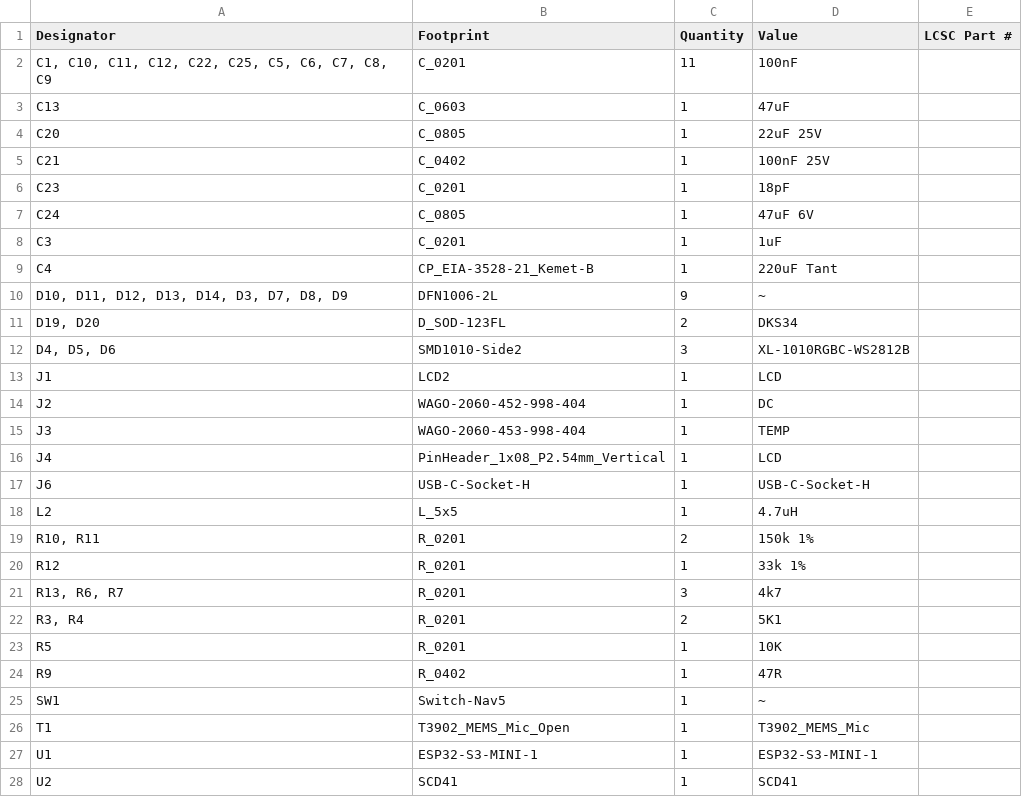
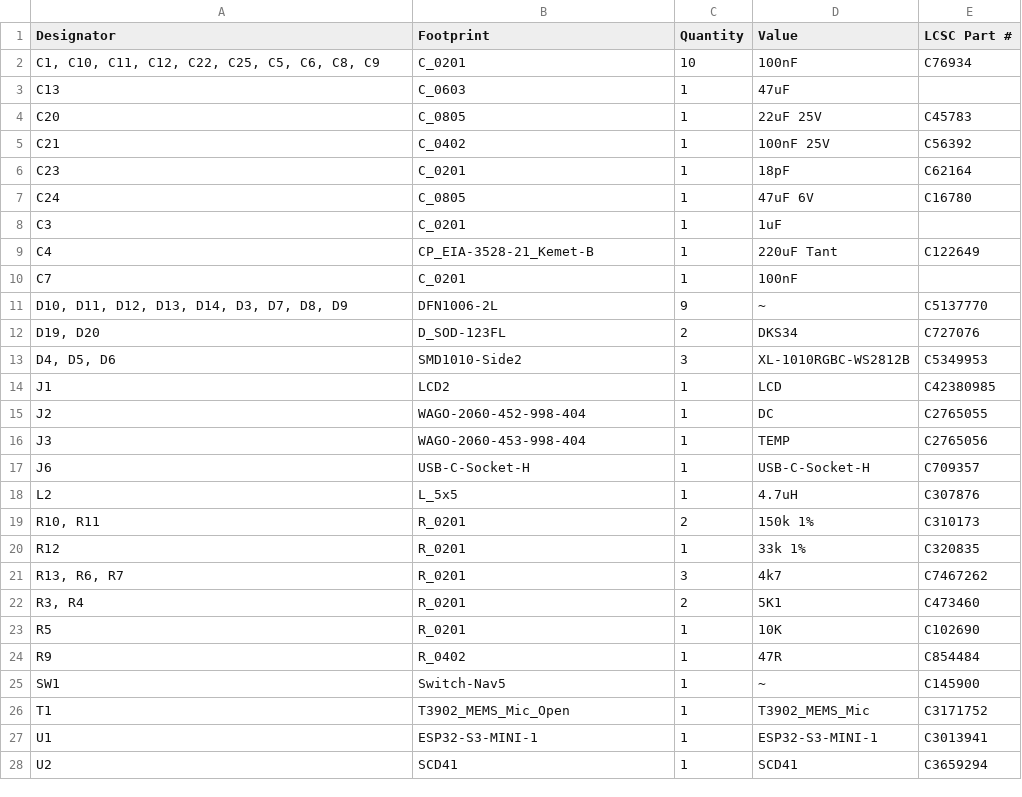
Before and after one commit to revk/ESP32-Remote, a CSV file: PCB/Remote/production/bom.csv, drawn as a sheet; only a part is shown; the diff covers the shown part only.

```diff
--- a/PCB/Remote/production/bom.csv
+++ b/PCB/Remote/production/bom.csv
@@ -1,28 +1,28 @@
 Designator,Footprint,Quantity,Value,LCSC Part #
-"C1, C10, C11, C12, C22, C25, C5, C6, C7, C8, C9",C_0201,11,100nF,
+"C1, C10, C11, C12, C22, C25, C5, C6, C8, C9",C_0201,10,100nF,C76934
 C13,C_0603,1,47uF,
-C20,C_0805,1,22uF 25V,
-C21,C_0402,1,100nF 25V,
-C23,C_0201,1,18pF,
-C24,C_0805,1,47uF 6V,
+C20,C_0805,1,22uF 25V,C45783
+C21,C_0402,1,100nF 25V,C56392
+C23,C_0201,1,18pF,C62164
+C24,C_0805,1,47uF 6V,C16780
 C3,C_0201,1,1uF,
-C4,CP_EIA-3528-21_Kemet-B,1,220uF Tant,
-"D10, D11, D12, D13, D14, D3, D7, D8, D9",DFN1006-2L,9,~,
-"D19, D20",D_SOD-123FL,2,DKS34,
-"D4, D5, D6",SMD1010-Side2,3,XL-1010RGBC-WS2812B,
-J1,LCD2,1,LCD,
-J2,WAGO-2060-452-998-404,1,DC,
-J3,WAGO-2060-453-998-404,1,TEMP,
-J4,PinHeader_1x08_P2.54mm_Vertical,1,LCD,
-J6,USB-C-Socket-H,1,USB-C-Socket-H,
-L2,L_5x5,1,4.7uH,
-"R10, R11",R_0201,2,150k 1%,
-R12,R_0201,1,33k 1%,
-"R13, R6, R7",R_0201,3,4k7,
-"R3, R4",R_0201,2,5K1,
-R5,R_0201,1,10K,
-R9,R_0402,1,47R,
-SW1,Switch-Nav5,1,~,
-T1,T3902_MEMS_Mic_Open,1,T3902_MEMS_Mic,
-U1,ESP32-S3-MINI-1,1,ESP32-S3-MINI-1,
-U2,SCD41,1,SCD41,
+C4,CP_EIA-3528-21_Kemet-B,1,220uF Tant,C122649
+C7,C_0201,1,100nF,
+"D10, D11, D12, D13, D14, D3, D7, D8, D9",DFN1006-2L,9,~,C5137770
+"D19, D20",D_SOD-123FL,2,DKS34,C727076
+"D4, D5, D6",SMD1010-Side2,3,XL-1010RGBC-WS2812B,C5349953
+J1,LCD2,1,LCD,C42380985
+J2,WAGO-2060-452-998-404,1,DC,C2765055
+J3,WAGO-2060-453-998-404,1,TEMP,C2765056
+J6,USB-C-Socket-H,1,USB-C-Socket-H,C709357
+L2,L_5x5,1,4.7uH,C307876
+"R10, R11",R_0201,2,150k 1%,C310173
+R12,R_0201,1,33k 1%,C320835
+"R13, R6, R7",R_0201,3,4k7,C7467262
+"R3, R4",R_0201,2,5K1,C473460
+R5,R_0201,1,10K,C102690
+R9,R_0402,1,47R,C854484
+SW1,Switch-Nav5,1,~,C145900
+T1,T3902_MEMS_Mic_Open,1,T3902_MEMS_Mic,C3171752
+U1,ESP32-S3-MINI-1,1,ESP32-S3-MINI-1,C3013941
+U2,SCD41,1,SCD41,C3659294
```
Also changed, not shown: 5 edited cells elsewhere in this file, PCB/Remote/production/positions.csv, 2 other files.
